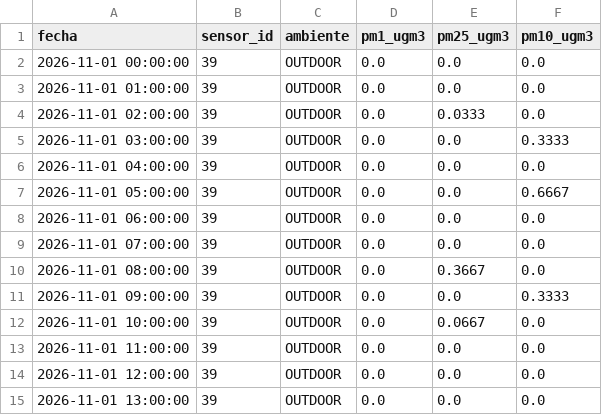
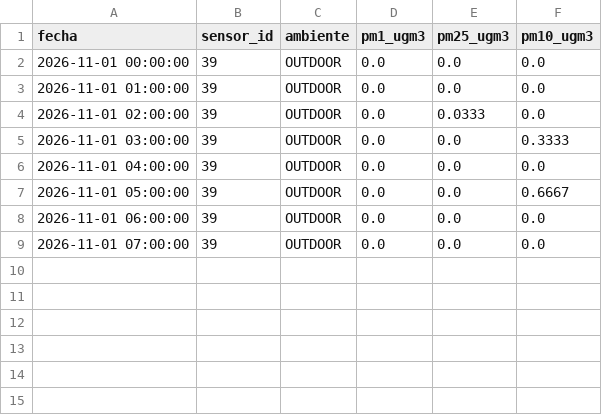
Before and after one commit to cmasudd/aireAysen, a CSV file: data/sensor-39/2026-11.csv, drawn as a sheet; the diff names each change by its address in the sheet, - before the commit and + after, or states it on an @@ line.

```diff
--- a/data/sensor-39/2026-11.csv
+++ b/data/sensor-39/2026-11.csv
-row 10: 2026-11-01 08:00:00 | 39 | OUTDOOR | 0.0 | 0.3667 | 0.0
-row 11: 2026-11-01 09:00:00 | 39 | OUTDOOR | 0.0 | 0.0 | 0.3333
-row 12: 2026-11-01 10:00:00 | 39 | OUTDOOR | 0.0 | 0.0667 | 0.0
-row 13: 2026-11-01 11:00:00 | 39 | OUTDOOR | 0.0 | 0.0 | 0.0
-row 14: 2026-11-01 12:00:00 | 39 | OUTDOOR | 0.0 | 0.0 | 0.0
-row 15: 2026-11-01 13:00:00 | 39 | OUTDOOR | 0.0 | 0.0 | 0.0
```
Also changed, not shown: data/latest.csv, data/sensor-31/2026-11.csv, 2 other files.
